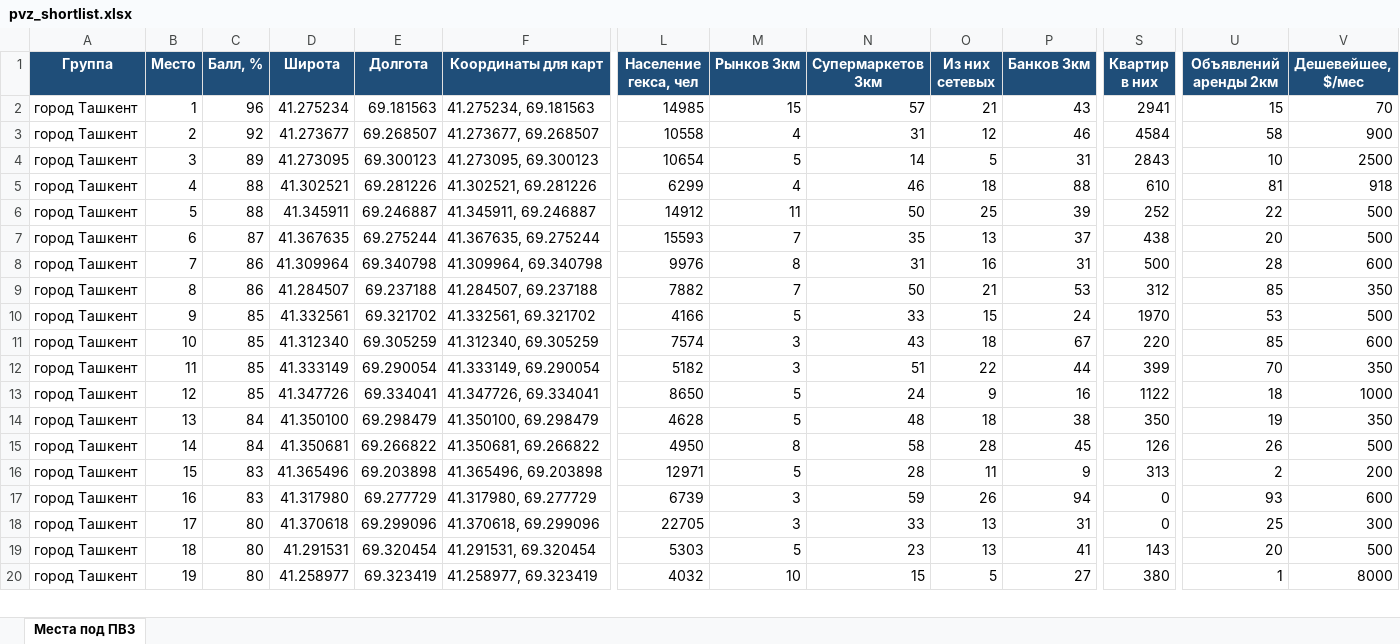
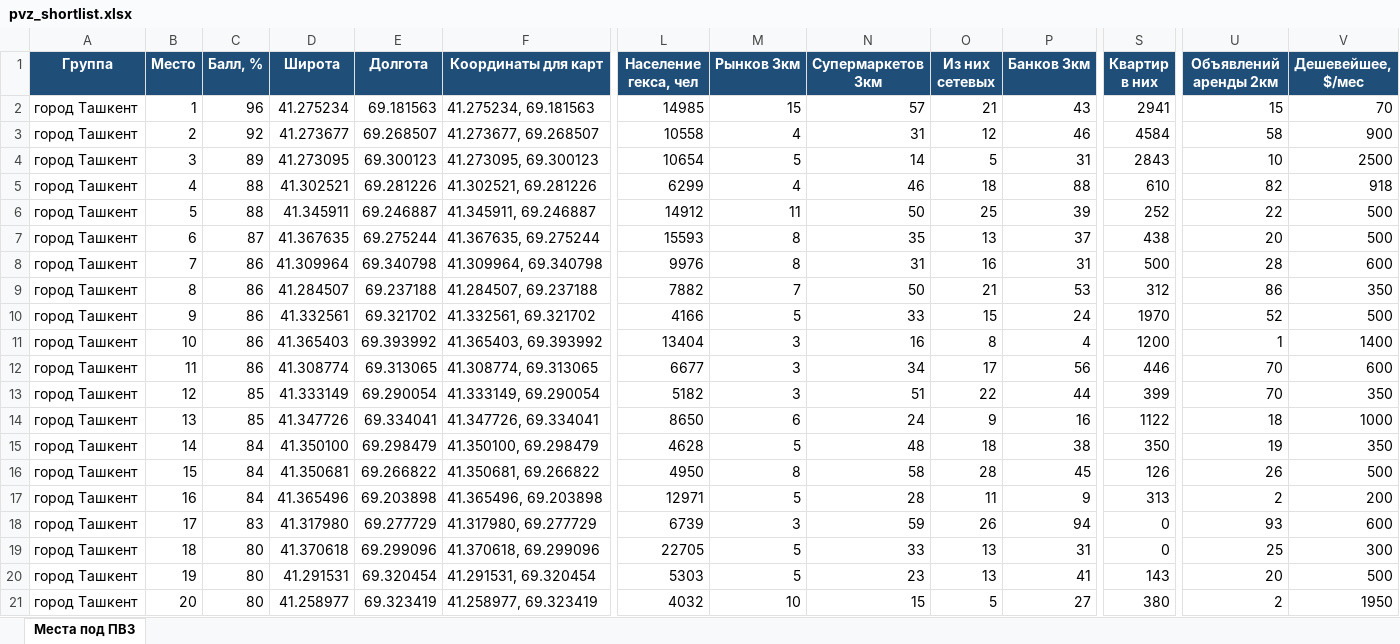
Before and after one commit to ivankorotaev777/map-, an Excel workbook: data/pvz_shortlist.xlsx, sheet Места под ПВЗ, drawn as a sheet; only a part is shown, gaps mark what is left out; values as stored, in another font and other column widths than the file's, no borders; addresses are those after the commit; rows hold the shown columns only; the diff covers the shown part only; the diff names each change by its address in the sheet, - before the commit and + after, or states it on an @@ line.

```diff
--- a/data/pvz_shortlist.xlsx (sheet Места под ПВЗ)
+++ b/data/pvz_shortlist.xlsx (sheet Места под ПВЗ)
-U5 (Объявлений аренды 2км): 81
+U5 (Объявлений аренды 2км): 82
-M7 (Рынков 3км): 7
+M7 (Рынков 3км): 8
-U9 (Объявлений аренды 2км): 85
+U9 (Объявлений аренды 2км): 86
-C10 (Балл, %): 85
+C10 (Балл, %): 86
-U10 (Объявлений аренды 2км): 53
+U10 (Объявлений аренды 2км): 52
+row 11: город Ташкент | 10 | 86 | 41.365403 | 69.393992 | 41.365403, 69.393992 | 13404 | 3 | 16 | 8 | 4 | 1200 | 1 | 1400
-B12 (Место): 10
+B12 (Место): 11
-C12 (Балл, %): 85
+C12 (Балл, %): 86
-D12 (Широта): 41.312340
+D12 (Широта): 41.308774
-E12 (Долгота): 69.305259
+E12 (Долгота): 69.313065
-F12 (Координаты для карт): 41.312340, 69.305259
+F12 (Координаты для карт): 41.308774, 69.313065
-L12 (Население гекса, чел): 7574
+L12 (Население гекса, чел): 6677
-N12 (Супермаркетов 3км): 43
+N12 (Супермаркетов 3км): 34
-O12 (Из них сетевых): 18
+O12 (Из них сетевых): 17
-P12 (Банков 3км): 67
+P12 (Банков 3км): 56
-S12 (Квартир в них): 220
+S12 (Квартир в них): 446
-U12 (Объявлений аренды 2км): 85
+U12 (Объявлений аренды 2км): 70
-B13 (Место): 11
+B13 (Место): 12
-B14 (Место): 12
+B14 (Место): 13
-M14 (Рынков 3км): 5
+M14 (Рынков 3км): 6
-B15 (Место): 13
+B15 (Место): 14
-B16 (Место): 14
+B16 (Место): 15
-B17 (Место): 15
+B17 (Место): 16
-C17 (Балл, %): 83
+C17 (Балл, %): 84
-B18 (Место): 16
+B18 (Место): 17
-B19 (Место): 17
+B19 (Место): 18
-M19 (Рынков 3км): 3
+M19 (Рынков 3км): 5
-B20 (Место): 18
+B20 (Место): 19
-B21 (Место): 19
+B21 (Место): 20
-U21 (Объявлений аренды 2км): 1
+U21 (Объявлений аренды 2км): 2
-V21 (Дешевейшее, $/мес): 8000
+V21 (Дешевейшее, $/мес): 1950
```
Also changed, not shown: 10 added rows, 11 removed rows and 314 edited cells elsewhere in this sheet, data/competitor_gaps.xlsx, data/zhk_registry.xlsx, 6 other files.
